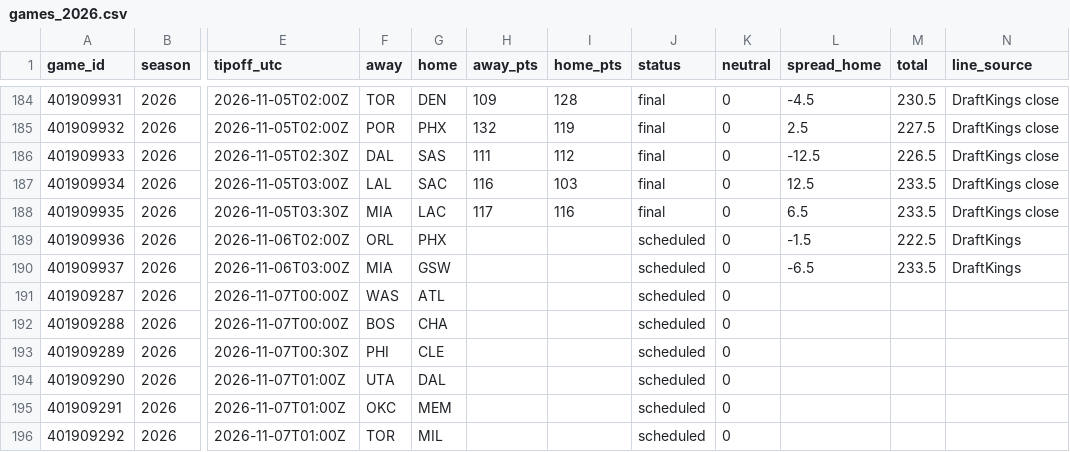
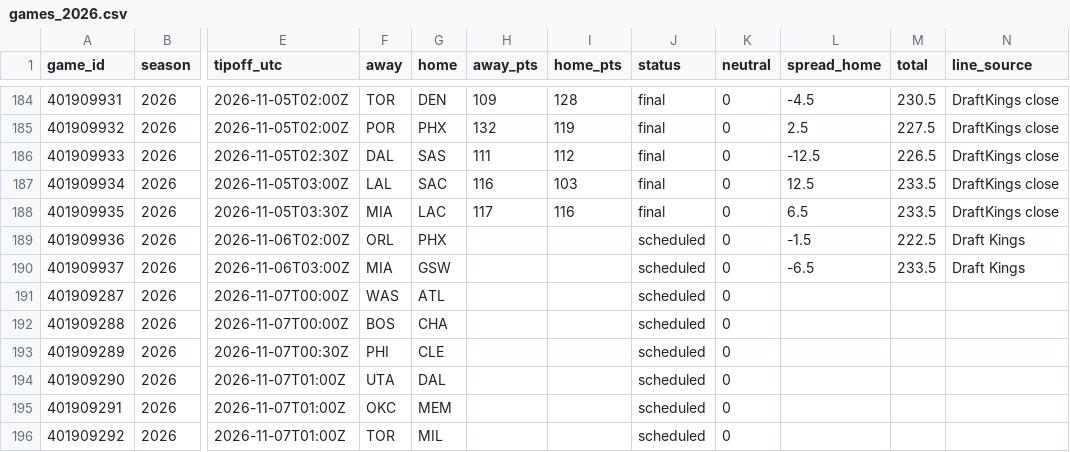
Before and after one commit to adnwkr/KalshiAgent, a CSV file: nba-kalshi/data/results/games_2026.csv, drawn as a sheet; only a part is shown, gaps mark what is left out; the diff names each change by its address in the sheet, - before the commit and + after, or states it on an @@ line.

```diff
--- a/nba-kalshi/data/results/games_2026.csv
+++ b/nba-kalshi/data/results/games_2026.csv
-N189:N190 (line_source): DraftKings
+N189:N190 (line_source): Draft Kings
```
Also changed, not shown: 24 other files.
